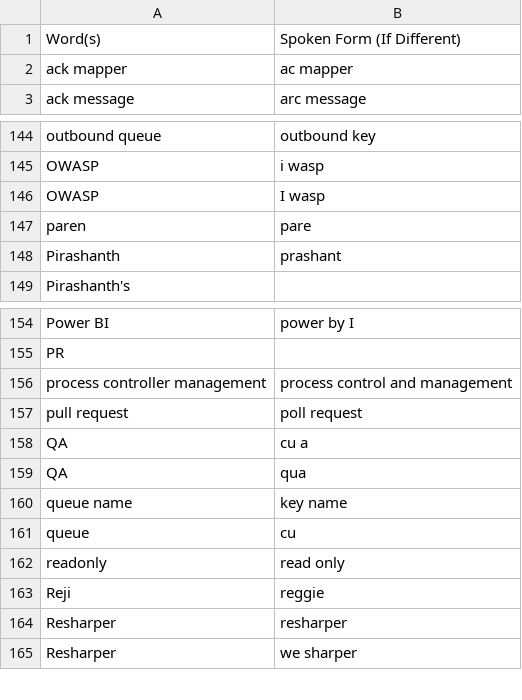
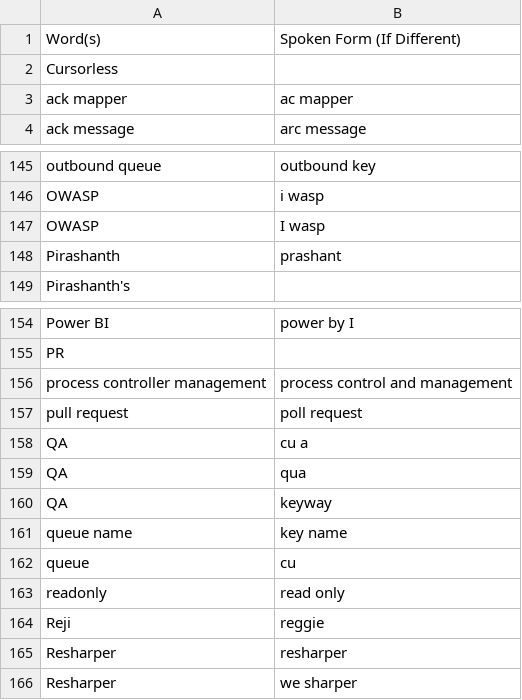
Before and after one commit to CameronSBell/knausj_talon, a CSV file: settings/additional_words.csv, drawn as a sheet; only a part is shown, gaps mark what is left out.

```diff
--- a/settings/additional_words.csv
+++ b/settings/additional_words.csv
@@ -1,2 +1,3 @@
 Word(s),Spoken Form (If Different)
+Cursorless
 ack mapper,ac mapper
@@ -146,3 +147,2 @@ OWASP,i wasp
 OWASP,I wasp
-paren,pare
 Pirashanth,prashant
@@ -159,2 +159,3 @@ QA,cu a
 QA,qua
+QA,keyway
 queue name,key name
```
Also changed, not shown: settings/words_to_replace.csv.
